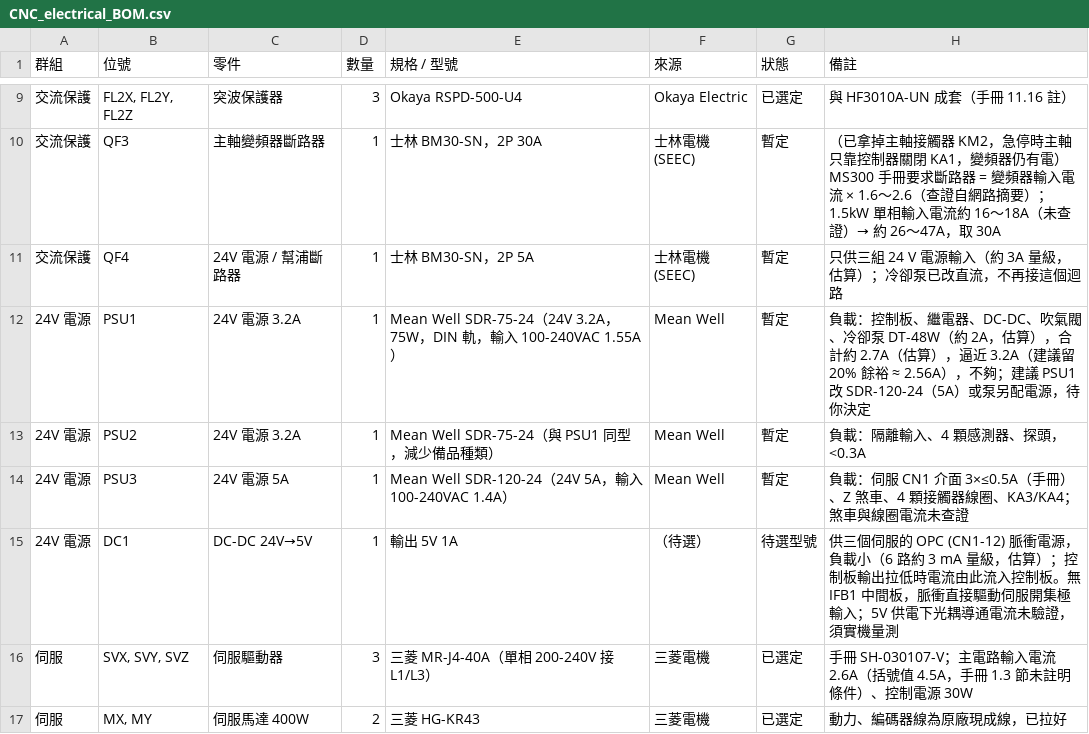
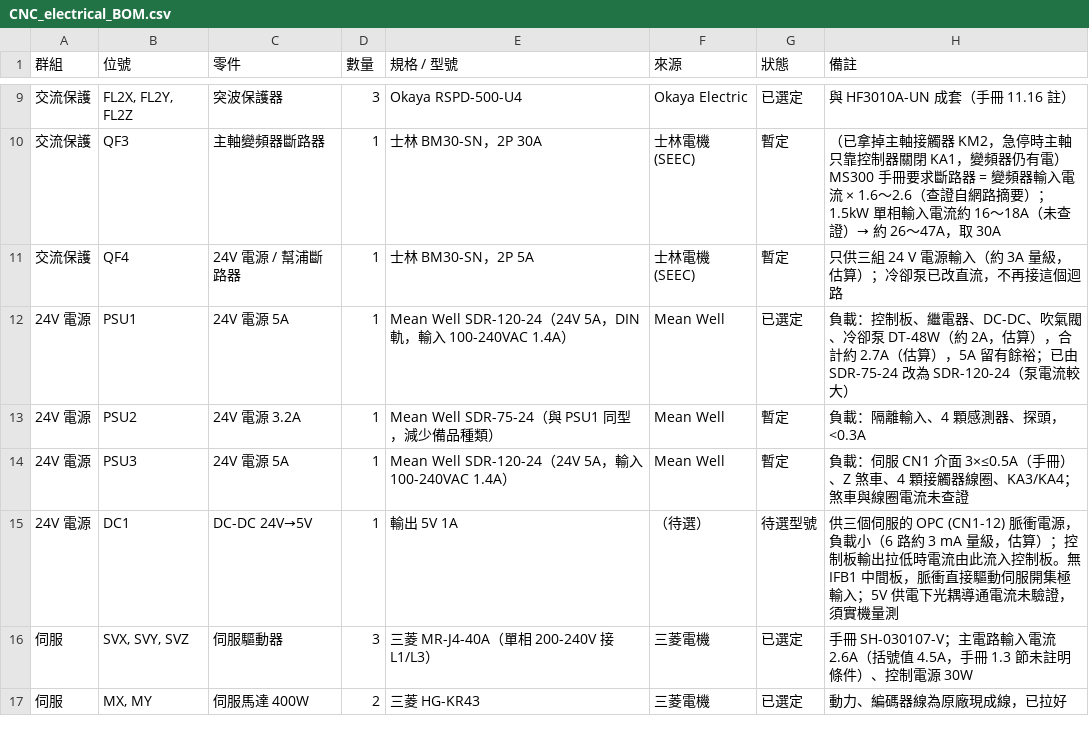
Before and after one commit to arco651749/CNC-DESIGN, a CSV file: electrical/CNC_electrical_BOM.csv, drawn as a sheet; only a part is shown, gaps mark what is left out.

```diff
--- a/electrical/CNC_electrical_BOM.csv
+++ b/electrical/CNC_electrical_BOM.csv
@@ -11,3 +11,3 @@
 交流保護,QF4,24V 電源 / 幫浦斷路器,1,士林 BM30-SN，2P 5A,士林電機 (SEEC),暫定,只供三組 24 V 電源輸入（約 3A 量級，估算）；冷卻泵已改直流，不再接這個迴路
-24V 電源,PSU1,24V 電源 3.2A,1,Mean Well SDR-75-24（24V 3.2A，75W，DIN 軌，輸入 100-240VAC 1.55A）,Mean Well,暫定,負載：控制板、繼電器、DC-DC、吹氣閥、冷卻泵 DT-48W（約 2A，估算），合計約 2.7A（估算），逼近 3.2A（建議留 20% 餘裕 ≈ 2.56A），不夠；建議 PSU1 改 SDR-120-24（5A）或泵另配電源，待你決定
+24V 電源,PSU1,24V 電源 5A,1,Mean Well SDR-120-24（24V 5A，DIN 軌，輸入 100-240VAC 1.4A）,Mean Well,已選定,負載：控制板、繼電器、DC-DC、吹氣閥、冷卻泵 DT-48W（約 2A，估算），合計約 2.7A（估算），5A 留有餘裕；已由 SDR-75-24 改為 SDR-120-24（泵電流較大）
 24V 電源,PSU2,24V 電源 3.2A,1,Mean Well SDR-75-24（與 PSU1 同型，減少備品種類）,Mean Well,暫定,負載：隔離輸入、4 顆感測器、探頭，<0.3A
```
Also changed, not shown: 7 other files.
